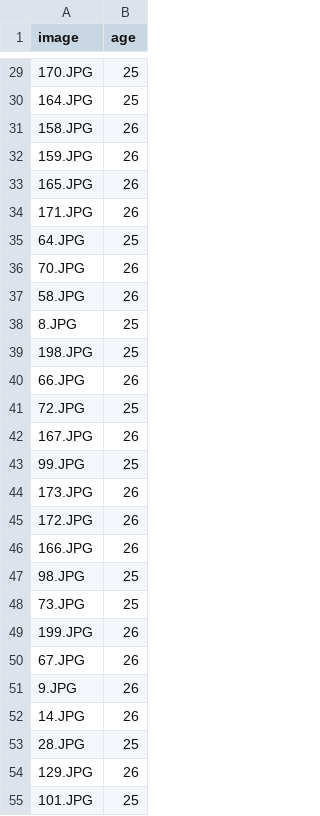
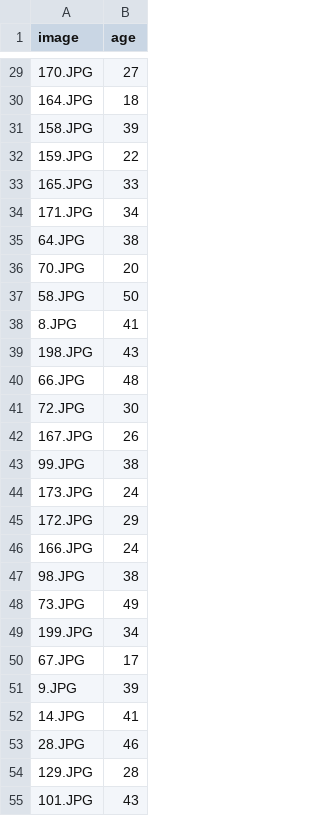
Before and after one commit to iamkepo/challenge-anip, a CSV file: n2/outputs/tache2/submissions/task2_age_submission.csv, drawn as a sheet; only a part is shown, gaps mark what is left out; the diff covers the shown part only.

```diff
--- a/n2/outputs/tache2/submissions/task2_age_submission.csv
+++ b/n2/outputs/tache2/submissions/task2_age_submission.csv
@@ -29,27 +29,27 @@ image,age
-170.JPG,25
-164.JPG,25
-158.JPG,26
-159.JPG,26
-165.JPG,26
-171.JPG,26
-64.JPG,25
-70.JPG,26
-58.JPG,26
-8.JPG,25
-198.JPG,25
-66.JPG,26
-72.JPG,25
+170.JPG,27
+164.JPG,18
+158.JPG,39
+159.JPG,22
+165.JPG,33
+171.JPG,34
+64.JPG,38
+70.JPG,20
+58.JPG,50
+8.JPG,41
+198.JPG,43
+66.JPG,48
+72.JPG,30
 167.JPG,26
-99.JPG,25
-173.JPG,26
-172.JPG,26
-166.JPG,26
-98.JPG,25
-73.JPG,25
-199.JPG,26
-67.JPG,26
-9.JPG,26
-14.JPG,26
-28.JPG,25
-129.JPG,26
-101.JPG,25
+99.JPG,38
+173.JPG,24
+172.JPG,29
+166.JPG,24
+98.JPG,38
+73.JPG,49
+199.JPG,34
+67.JPG,17
+9.JPG,39
+14.JPG,41
+28.JPG,46
+129.JPG,28
+101.JPG,43
```
Also changed, not shown: 169 edited cells elsewhere in this file, 19 other files.
